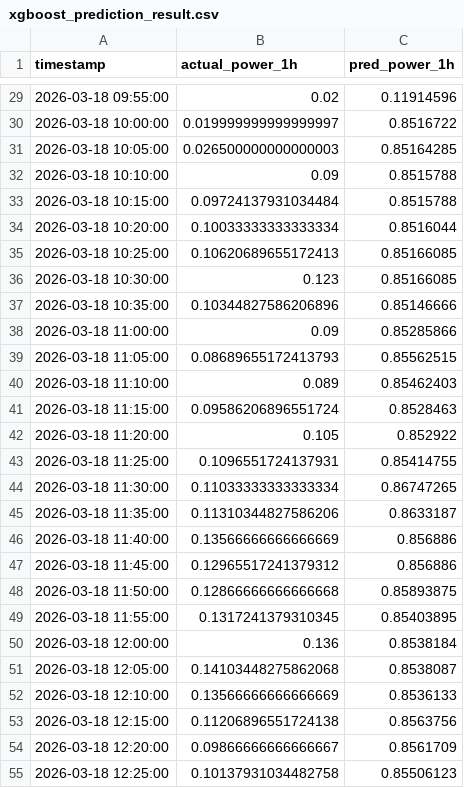
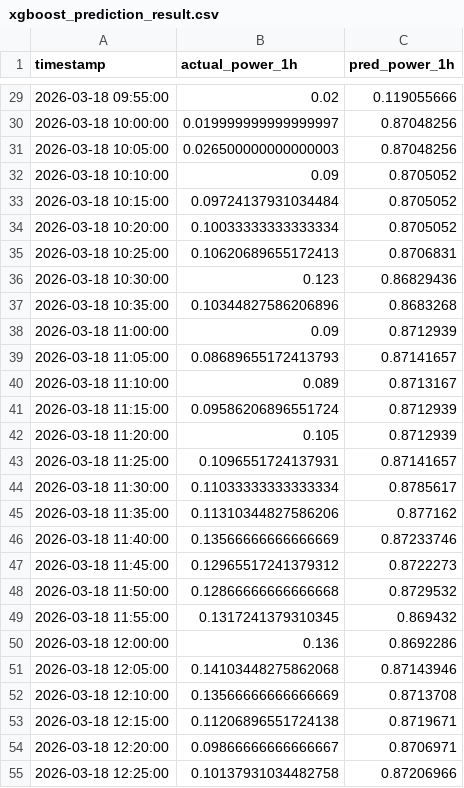
Before and after one commit to kimwjdhyun/KDT_RE_5th_Machine_Project, a CSV file: backend/results/xgboost_prediction_result.csv, drawn as a sheet; only a part is shown, gaps mark what is left out; the diff covers the shown part only.

```diff
--- a/backend/results/xgboost_prediction_result.csv
+++ b/backend/results/xgboost_prediction_result.csv
@@ -29,27 +29,27 @@
-2026-03-18 09:55:00,0.02,0.11914596
-2026-03-18 10:00:00,0.019999999999999997,0.8516722
-2026-03-18 10:05:00,0.026500000000000003,0.85164285
-2026-03-18 10:10:00,0.09,0.8515788
-2026-03-18 10:15:00,0.09724137931034484,0.8515788
-2026-03-18 10:20:00,0.10033333333333334,0.8516044
-2026-03-18 10:25:00,0.10620689655172413,0.85166085
-2026-03-18 10:30:00,0.123,0.85166085
-2026-03-18 10:35:00,0.10344827586206896,0.85146666
-2026-03-18 11:00:00,0.09,0.85285866
-2026-03-18 11:05:00,0.08689655172413793,0.85562515
-2026-03-18 11:10:00,0.089,0.85462403
-2026-03-18 11:15:00,0.09586206896551724,0.8528463
-2026-03-18 11:20:00,0.105,0.852922
-2026-03-18 11:25:00,0.1096551724137931,0.85414755
-2026-03-18 11:30:00,0.11033333333333334,0.86747265
-2026-03-18 11:35:00,0.11310344827586206,0.8633187
-2026-03-18 11:40:00,0.13566666666666669,0.856886
-2026-03-18 11:45:00,0.12965517241379312,0.856886
-2026-03-18 11:50:00,0.12866666666666668,0.85893875
-2026-03-18 11:55:00,0.1317241379310345,0.85403895
-2026-03-18 12:00:00,0.136,0.8538184
-2026-03-18 12:05:00,0.14103448275862068,0.8538087
-2026-03-18 12:10:00,0.13566666666666669,0.8536133
-2026-03-18 12:15:00,0.11206896551724138,0.8563756
-2026-03-18 12:20:00,0.09866666666666667,0.8561709
-2026-03-18 12:25:00,0.10137931034482758,0.85506123
+2026-03-18 09:55:00,0.02,0.119055666
+2026-03-18 10:00:00,0.019999999999999997,0.87048256
+2026-03-18 10:05:00,0.026500000000000003,0.87048256
+2026-03-18 10:10:00,0.09,0.8705052
+2026-03-18 10:15:00,0.09724137931034484,0.8705052
+2026-03-18 10:20:00,0.10033333333333334,0.8705052
+2026-03-18 10:25:00,0.10620689655172413,0.8706831
+2026-03-18 10:30:00,0.123,0.86829436
+2026-03-18 10:35:00,0.10344827586206896,0.8683268
+2026-03-18 11:00:00,0.09,0.8712939
+2026-03-18 11:05:00,0.08689655172413793,0.87141657
+2026-03-18 11:10:00,0.089,0.8713167
+2026-03-18 11:15:00,0.09586206896551724,0.8712939
+2026-03-18 11:20:00,0.105,0.8712939
+2026-03-18 11:25:00,0.1096551724137931,0.87141657
+2026-03-18 11:30:00,0.11033333333333334,0.8785617
+2026-03-18 11:35:00,0.11310344827586206,0.877162
+2026-03-18 11:40:00,0.13566666666666669,0.87233746
+2026-03-18 11:45:00,0.12965517241379312,0.8722273
+2026-03-18 11:50:00,0.12866666666666668,0.8729532
+2026-03-18 11:55:00,0.1317241379310345,0.869432
+2026-03-18 12:00:00,0.136,0.8692286
+2026-03-18 12:05:00,0.14103448275862068,0.87143946
+2026-03-18 12:10:00,0.13566666666666669,0.8713708
+2026-03-18 12:15:00,0.11206896551724138,0.8719671
+2026-03-18 12:20:00,0.09866666666666667,0.8706971
+2026-03-18 12:25:00,0.10137931034482758,0.87206966
```
Also changed, not shown: 33 edited cells elsewhere in this file, backend/data/sensor_log.csv, 7 other files.
